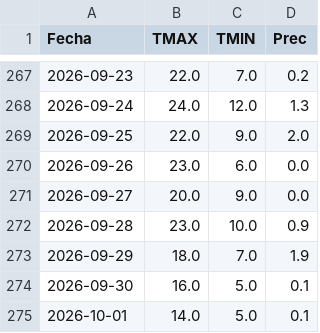
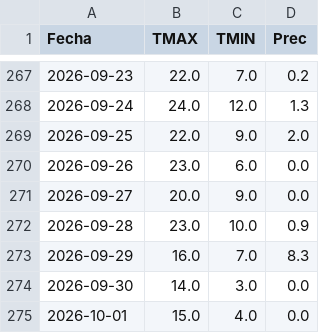
Before and after one commit to PREDWEEM/larti_digitaltween, a CSV file: data/meteo_falcon_pronosticos_archivados_2026.csv, drawn as a sheet; only a part is shown, gaps mark what is left out.

```diff
--- a/data/meteo_falcon_pronosticos_archivados_2026.csv
+++ b/data/meteo_falcon_pronosticos_archivados_2026.csv
@@ -272,4 +272,4 @@ Fecha,TMAX,TMIN,Prec
 2026-09-28,23.0,10.0,0.9
-2026-09-29,18.0,7.0,1.9
-2026-09-30,16.0,5.0,0.1
-2026-10-01,14.0,5.0,0.1
+2026-09-29,16.0,7.0,8.3
+2026-09-30,14.0,3.0,0.0
+2026-10-01,15.0,4.0,0.0
```
Also changed, not shown: meteo_daily.csv, 2 other files.
